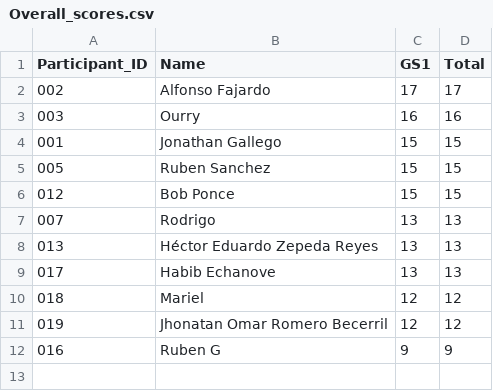
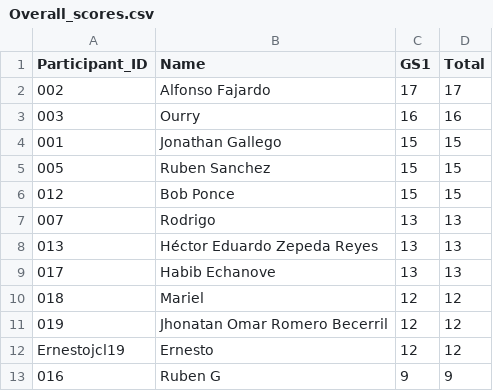
Before and after one commit to alffajardo/worldcup_2026, a CSV file: Overall_scores.csv, drawn as a sheet; the diff names each change by its address in the sheet, - before the commit and + after, or states it on an @@ line.

```diff
--- a/Overall_scores.csv
+++ b/Overall_scores.csv
+row 12: Ernestojcl19 | Ernesto | 12 | 12
```
Also changed, not shown: GS1_complete_scores.csv, GS1_picks.csv, 6 other files.
